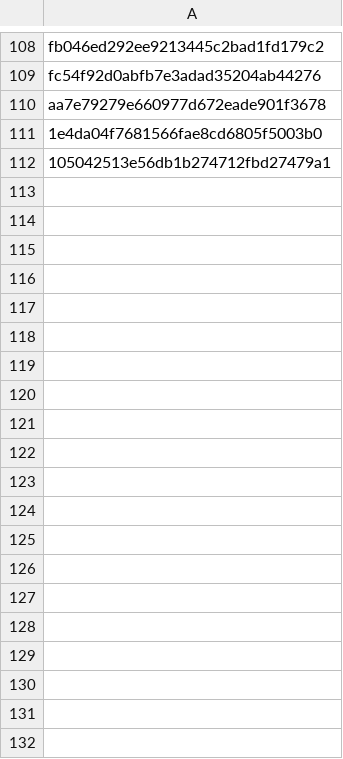
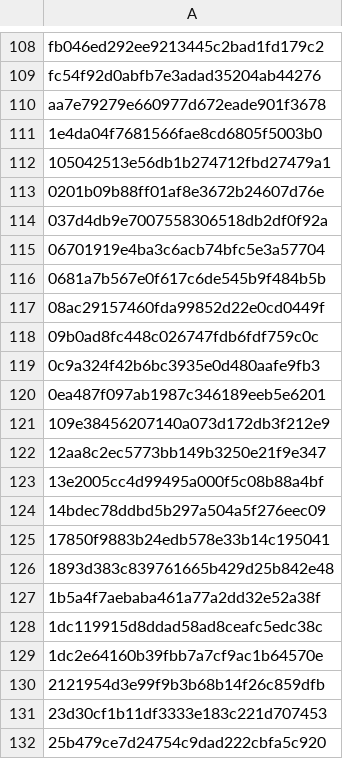
Before and after one commit to wincowgerDEV/OpenSpecy-package, a CSV file: workflows/data/known_bad_ids.csv, drawn as a sheet; only a part is shown, gaps mark what is left out; the diff covers the shown part only; the diff names each change by its address in the sheet, - before the commit and + after, or states it on an @@ line.

```diff
--- a/workflows/data/known_bad_ids.csv
+++ b/workflows/data/known_bad_ids.csv
+row 113: 0201b09b88ff01af8e3672b24607d76e
+row 114: 037d4db9e7007558306518db2df0f92a
+row 115: 06701919e4ba3c6acb74bfc5e3a57704
+row 116: 0681a7b567e0f617c6de545b9f484b5b
+row 117: 08ac29157460fda99852d22e0cd0449f
+row 118: 09b0ad8fc448c026747fdb6fdf759c0c
+row 119: 0c9a324f42b6bc3935e0d480aafe9fb3
+row 120: 0ea487f097ab1987c346189eeb5e6201
+row 121: 109e38456207140a073d172db3f212e9
+row 122: 12aa8c2ec5773bb149b3250e21f9e347
+row 123: 13e2005cc4d99495a000f5c08b88a4bf
+row 124: 14bdec78ddbd5b297a504a5f276eec09
+row 125: 17850f9883b24edb578e33b14c195041
+row 126: 1893d383c839761665b429d25b842e48
+row 127: 1b5a4f7aebaba461a77a2dd32e52a38f
+row 128: 1dc119915d8ddad58ad8ceafc5edc38c
+row 129: 1dc2e64160b39fbb7a7cf9ac1b64570e
+row 130: 2121954d3e99f9b3b68b14f26c859dfb
+row 131: 23d30cf1b11df3333e183c221d707453
+row 132: 25b479ce7d24754c9dad222cbfa5c920
```
Also changed, not shown: 119 added rows elsewhere in this file, workflows/data/classes_reference.csv, 24 other files.
